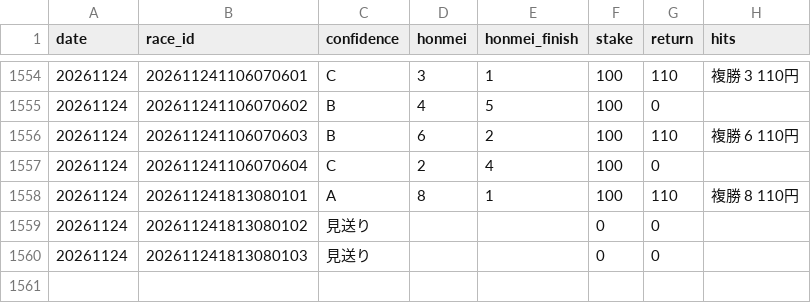
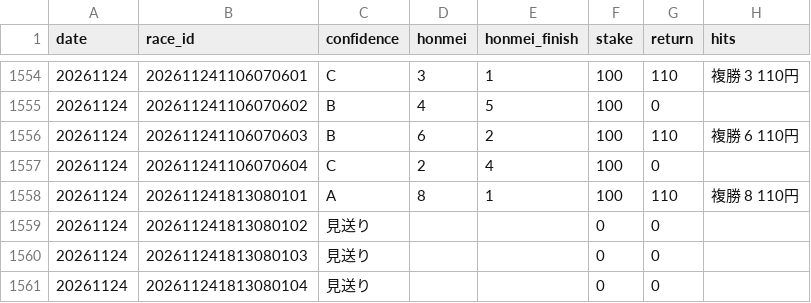
Before and after one commit to bunbunbunzai/keiba-ai, a CSV file: results_ledger.csv, drawn as a sheet; only a part is shown, gaps mark what is left out; the diff names each change by its address in the sheet, - before the commit and + after, or states it on an @@ line.

```diff
--- a/results_ledger.csv
+++ b/results_ledger.csv
+row 1561: 20261124 | 202611241813080104 | 見送り |  |  | 0 | 0
```
Also changed, not shown: 5 other files.
